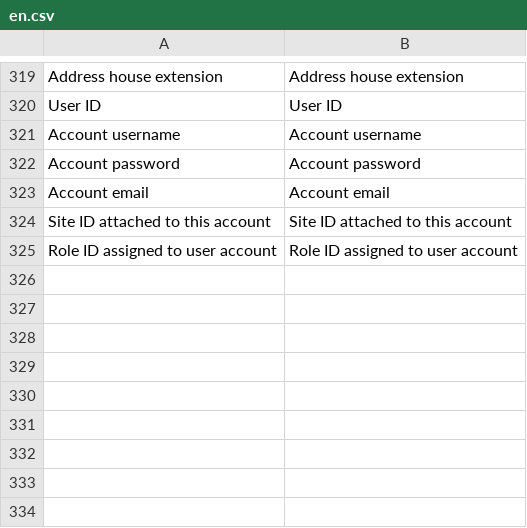
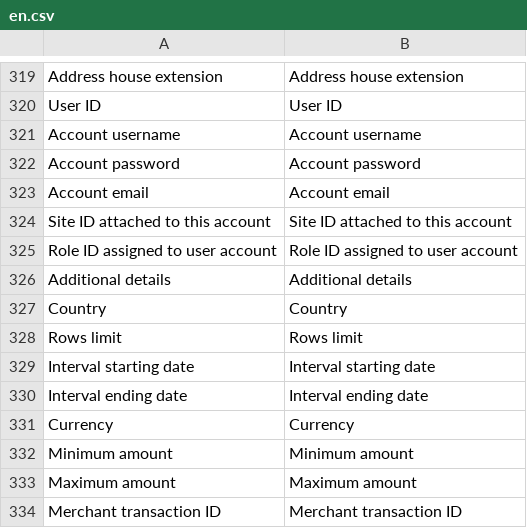
Before and after one commit to Smart2Pay/SDK-PHP, a CSV file: languages/en.csv, drawn as a sheet; only a part is shown, gaps mark what is left out; the diff names each change by its address in the sheet, - before the commit and + after, or states it on an @@ line.

```diff
--- a/languages/en.csv
+++ b/languages/en.csv
+row 326: Additional details | Additional details
+row 327: Country | Country
+row 328: Rows limit | Rows limit
+row 329: Interval starting date | Interval starting date
+row 330: Interval ending date | Interval ending date
+row 331: Currency | Currency
+row 332: Minimum amount | Minimum amount
+row 333: Maximum amount | Maximum amount
+row 334: Merchant transaction ID | Merchant transaction ID
```
Also changed, not shown: languages/en-utf8.csv, languages/ro.csv, 13 other files.
